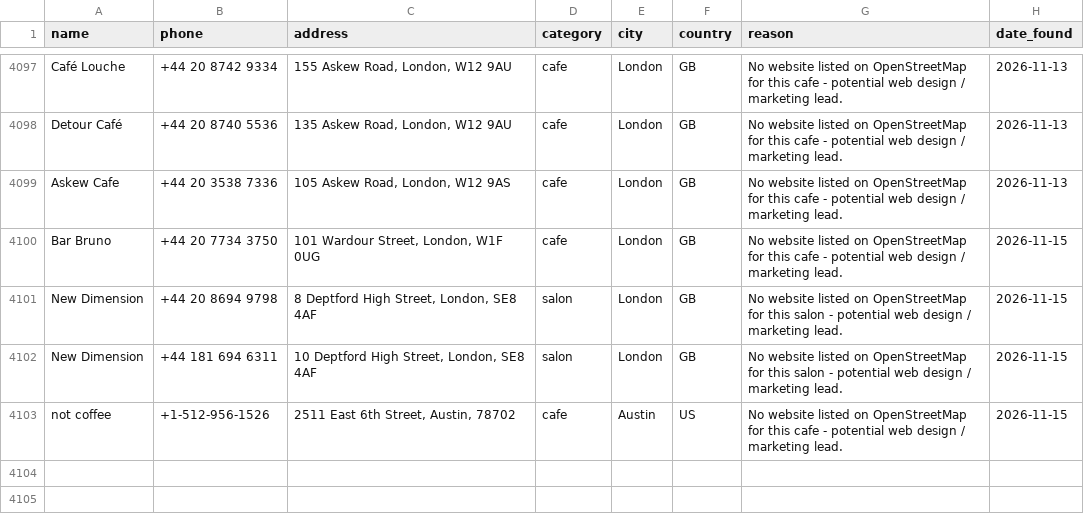
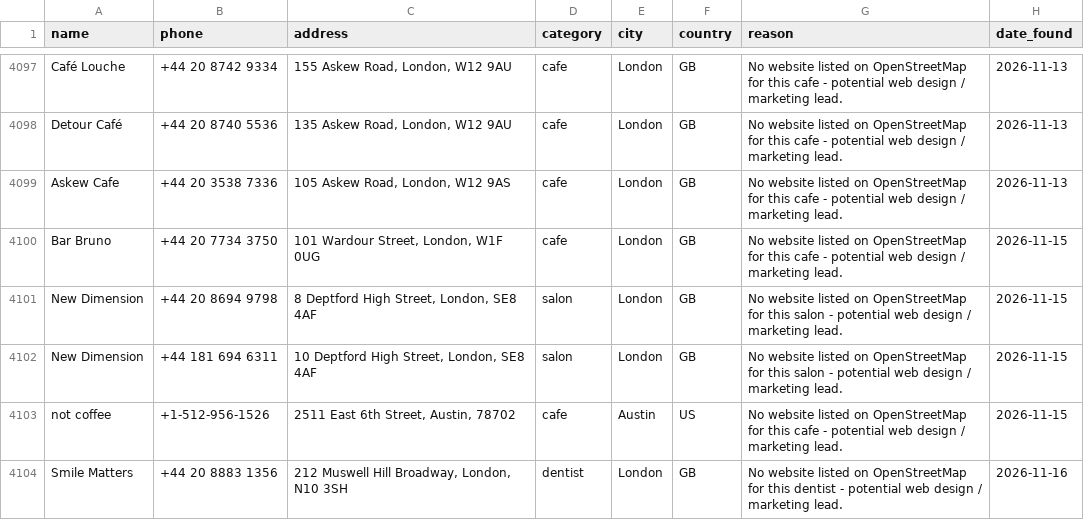
Before and after one commit to ashar-farooqui1/leads, a CSV file: data/leads_overpass.csv, drawn as a sheet; only a part is shown, gaps mark what is left out; the diff names each change by its address in the sheet, - before the commit and + after, or states it on an @@ line.

```diff
--- a/data/leads_overpass.csv
+++ b/data/leads_overpass.csv
+row 4104: Smile Matters | +44 20 8883 1356 | 212 Muswell Hill Broadway, London, N10 3SH | dentist | London | GB | No website listed on OpenStreetMap for this dentist - potential web design / marketing lead. | 2026-11-16
```
Also changed, not shown: data/leads_companies_house.csv, 1 other file.
